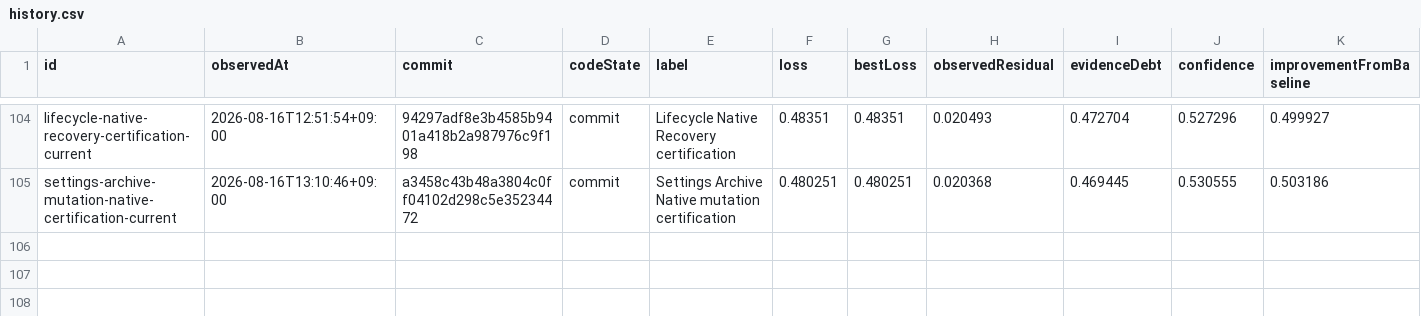
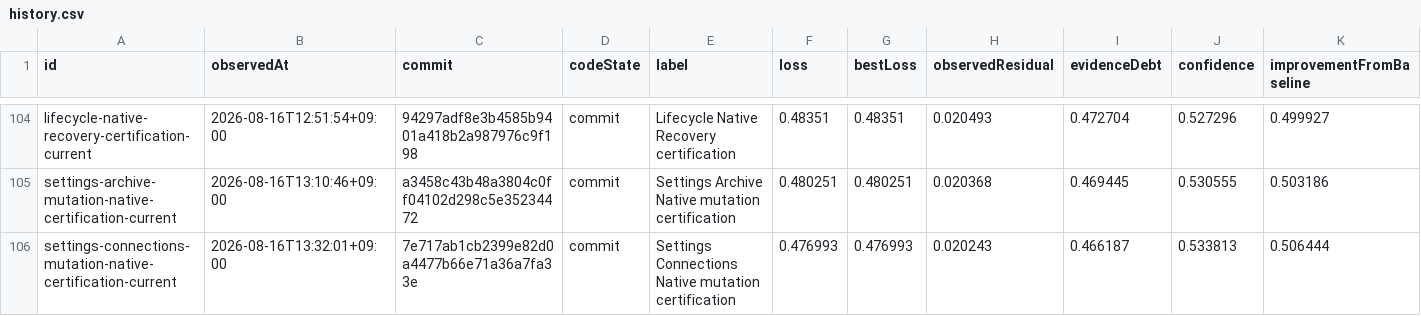
Before and after one commit to Huxpro/t3code-lynxtron, a CSV file: apps/lynxtron/reports/fidelity-loss/history.csv, drawn as a sheet; only a part is shown, gaps mark what is left out; the diff names each change by its address in the sheet, - before the commit and + after, or states it on an @@ line.

```diff
--- a/apps/lynxtron/reports/fidelity-loss/history.csv
+++ b/apps/lynxtron/reports/fidelity-loss/history.csv
+row 106: settings-connections-mutation-native-certification-current | 2026-08-16T13:32:01+09:00 | 7e717ab1cb2399e82d0a4477b66e71a36a7fa33e | commit | Settings Connections Native mutation certification | 0.476993 | 0.476993 | 0.020243 | 0.466187 | 0.533813 | 0.506444
```
Also changed, not shown: apps/lynxtron/reports/fidelity-loss/commit-attribution.csv, 2 other files.
